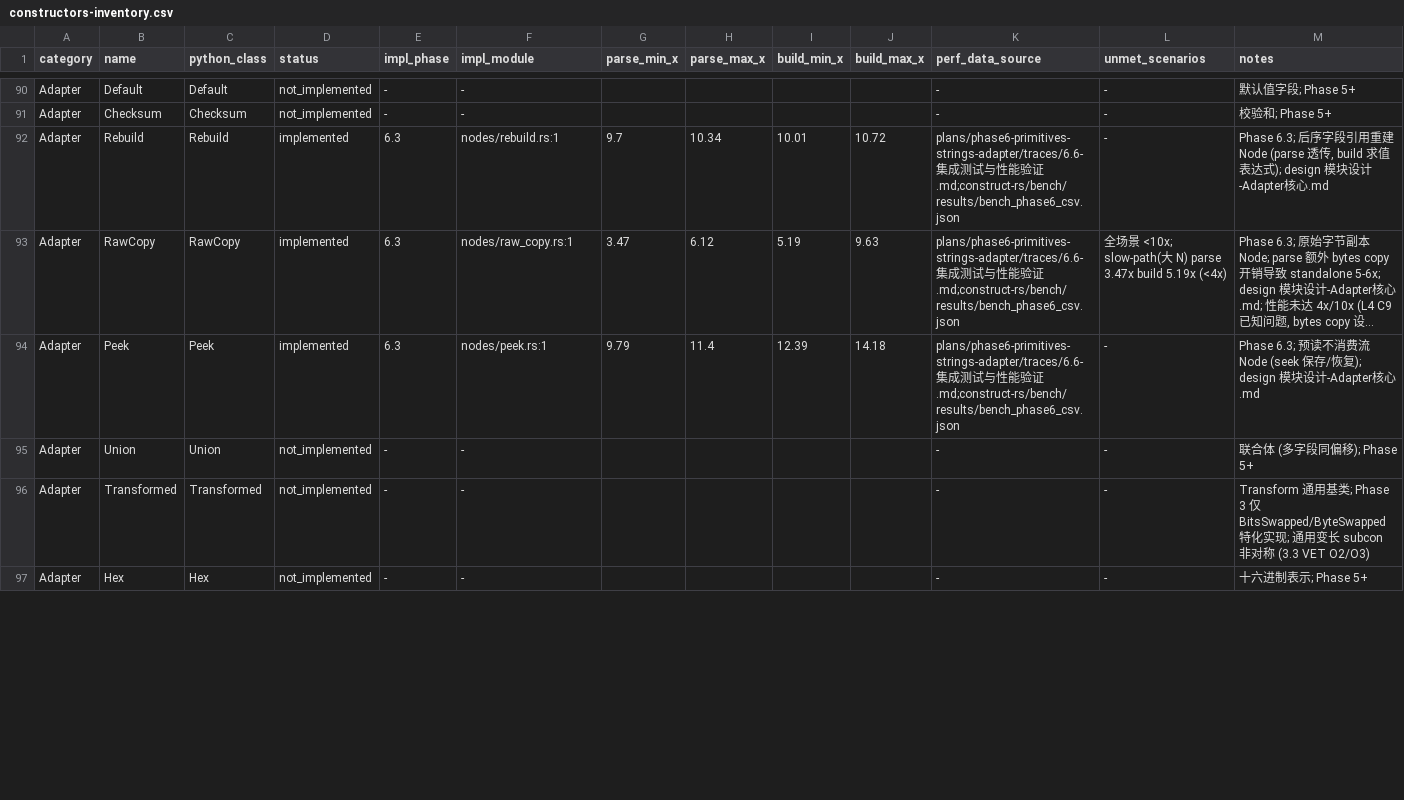
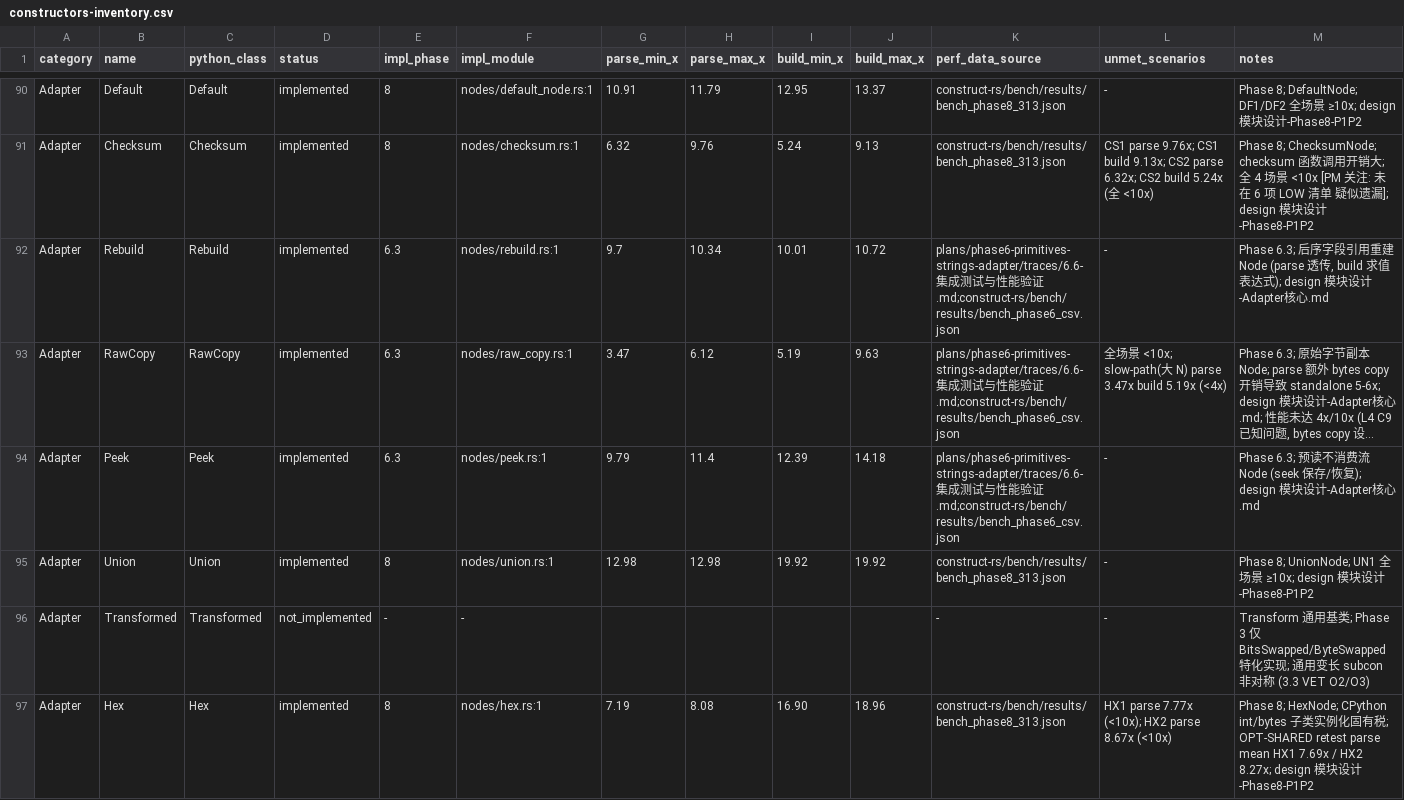
Before and after one commit to tsukj-gver/neoconstruct, a CSV file: docs/constructors-inventory.csv, drawn as a sheet; only a part is shown, gaps mark what is left out; long unchanged cells end in …; the diff covers the shown part only; the diff names each change by its address in the sheet, - before the commit and + after, or states it on an @@ line.

Commit message:
feat(phase10): construct-rs 用法 SKILL + SCTP 验证 + Phase 8/9/10 收尾
- SKILL: .opencode/skills/construct-rs-usage/SKILL.md (1701 行, 100% API 覆盖, 10 易错点)

- 验证: 独立 agent 仅看 SKILL 单轮实现 SCTP (bitfield+条件+CRC), 53 round-trip + 8 parity PASS

- Phase 8 CSV 同步: 22 构造器 not_implemented -> implemented

- MEMORY.md: Phase 8/9/10 完成

```diff
--- a/docs/constructors-inventory.csv
+++ b/docs/constructors-inventory.csv
-D90:D91 (status): not_implemented
+D90:D91 (status): implemented
-E90:E91 (impl_phase): -
+E90:E91 (impl_phase): 8
-F90 (impl_module): -
+F90 (impl_module): nodes/default_node.rs:1
-G90 (parse_min_x): (empty)
+G90 (parse_min_x): 10.91
-H90 (parse_max_x): (empty)
+H90 (parse_max_x): 11.79
-I90 (build_min_x): (empty)
+I90 (build_min_x): 12.95
-J90 (build_max_x): (empty)
+J90 (build_max_x): 13.37
-K90:K91 (perf_data_source): -
+K90:K91 (perf_data_source): construct-rs/bench/results/bench_phase8_313.json
-M90 (notes): 默认值字段; Phase 5+
+M90 (notes): Phase 8; DefaultNode; DF1/DF2 全场景 ≥10x; design 模块设计-Phase8-P1P2
-F91 (impl_module): -
+F91 (impl_module): nodes/checksum.rs:1
-G91 (parse_min_x): (empty)
+G91 (parse_min_x): 6.32
-H91 (parse_max_x): (empty)
+H91 (parse_max_x): 9.76
-I91 (build_min_x): (empty)
+I91 (build_min_x): 5.24
-J91 (build_max_x): (empty)
+J91 (build_max_x): 9.13
-L91 (unmet_scenarios): -
+L91 (unmet_scenarios): CS1 parse 9.76x; CS1 build 9.13x; CS2 parse 6.32x; CS2 build 5.24x (全 <10x)
-M91 (notes): 校验和; Phase 5+
+M91 (notes): Phase 8; ChecksumNode; checksum 函数调用开销大; 全 4 场景 <10x [PM 关注: 未在 6 项 LOW 清单 疑似遗漏]; design 模块设计-Phase8-P1P2
-D95 (status): not_implemented
+D95 (status): implemented
-E95 (impl_phase): -
+E95 (impl_phase): 8
-F95 (impl_module): -
+F95 (impl_module): nodes/union.rs:1
-G95 (parse_min_x): (empty)
+G95 (parse_min_x): 12.98
-H95 (parse_max_x): (empty)
+H95 (parse_max_x): 12.98
-I95 (build_min_x): (empty)
+I95 (build_min_x): 19.92
-J95 (build_max_x): (empty)
+J95 (build_max_x): 19.92
-K95 (perf_data_source): -
+K95 (perf_data_source): construct-rs/bench/results/bench_phase8_313.json
-M95 (notes): 联合体 (多字段同偏移); Phase 5+
+M95 (notes): Phase 8; UnionNode; UN1 全场景 ≥10x; design 模块设计-Phase8-P1P2
-D97 (status): not_implemented
+D97 (status): implemented
-E97 (impl_phase): -
+E97 (impl_phase): 8
-F97 (impl_module): -
+F97 (impl_module): nodes/hex.rs:1
-G97 (parse_min_x): (empty)
+G97 (parse_min_x): 7.19
-H97 (parse_max_x): (empty)
+H97 (parse_max_x): 8.08
-I97 (build_min_x): (empty)
+I97 (build_min_x): 16.90
-J97 (build_max_x): (empty)
+J97 (build_max_x): 18.96
-K97 (perf_data_source): -
+K97 (perf_data_source): construct-rs/bench/results/bench_phase8_313.json
-L97 (unmet_scenarios): -
+L97 (unmet_scenarios): HX1 parse 7.77x (<10x); HX2 parse 8.67x (<10x)
-M97 (notes): 十六进制表示; Phase 5+
+M97 (notes): Phase 8; HexNode; CPython int/bytes 子类实例化固有税; OPT-SHARED retest parse mean HX1 7.69x / HX2 8.27x; design 模块设计-Phase8-P1P2
```
Also changed, not shown: 146 edited cells elsewhere in this file, 15 other files.
